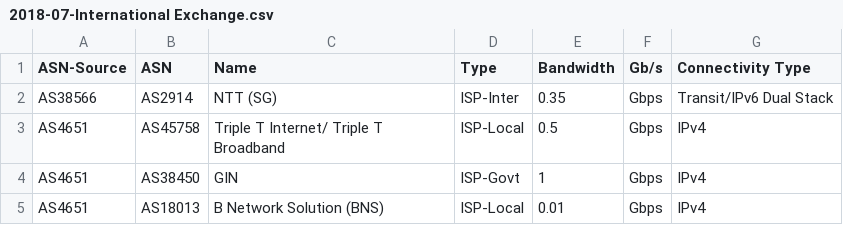
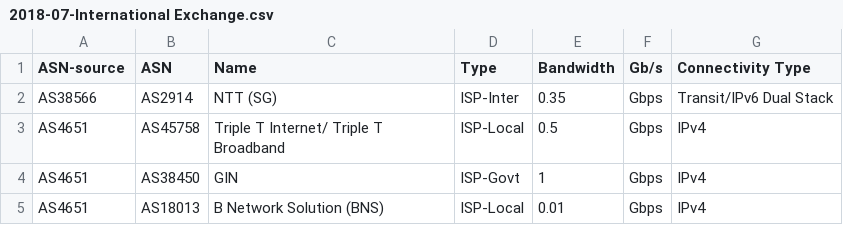
Before and after one commit to natachit/SecVis, a CSV file: week1/2018-07-International Exchange.csv, drawn as a sheet; only a part is shown.

Commit message:
seperate 2 type

```diff
--- a/week1/2018-07-International Exchange.csv
+++ b/week1/2018-07-International Exchange.csv
@@ -1,2 +1,2 @@
-ASN-Source,ASN,Name,Type,Bandwidth,Gb/s,Connectivity Type
+ASN-source,ASN,Name,Type,Bandwidth,Gb/s,Connectivity Type
 AS38566,AS2914,NTT (SG),ISP-Inter,0.35,Gbps,Transit/IPv6 Dual Stack
```
Also changed, not shown: 7 other files.
